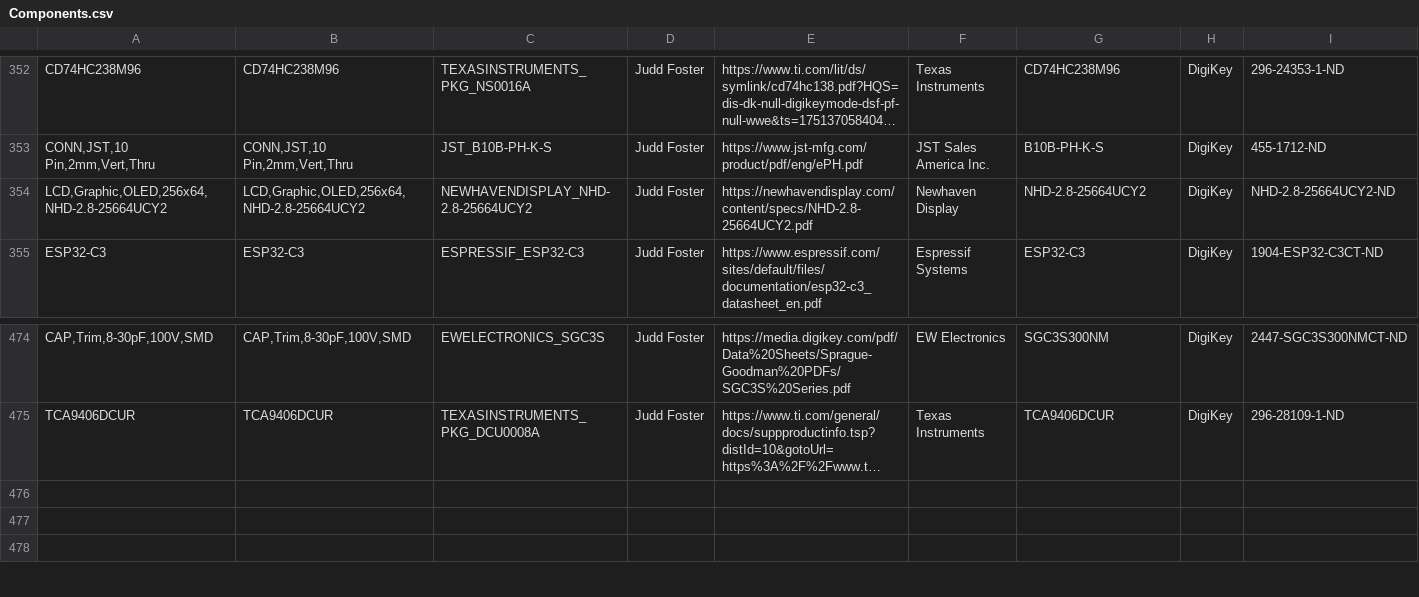
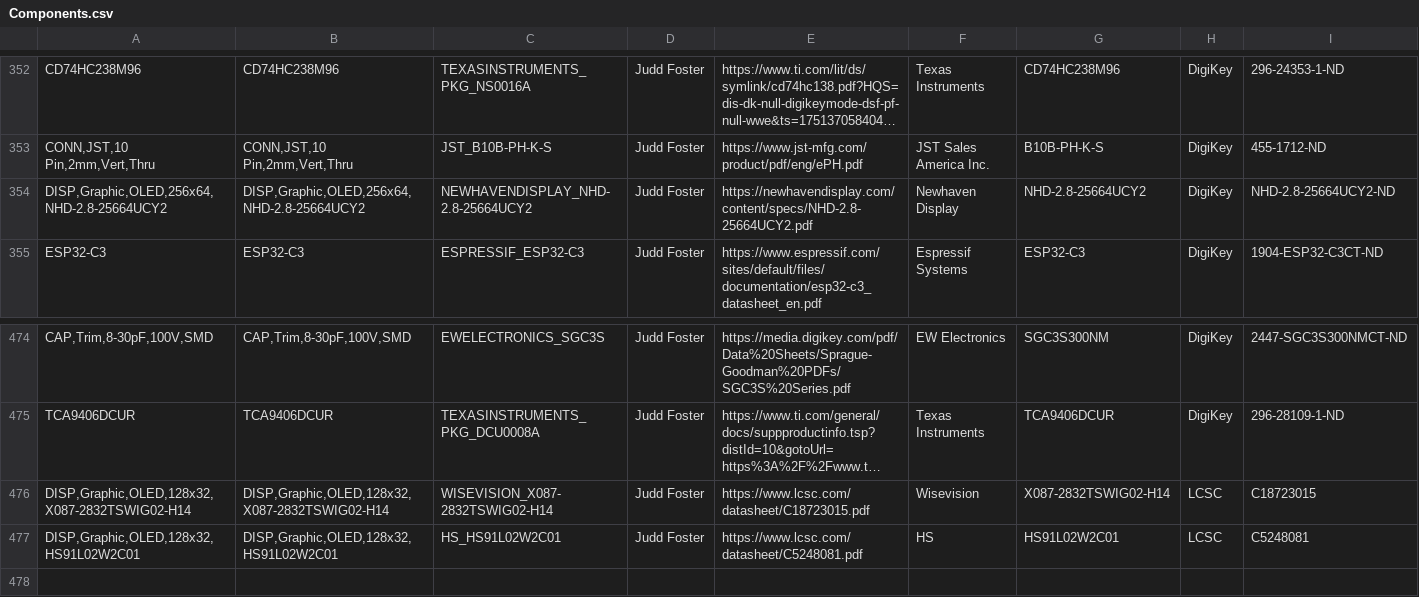
Before and after one commit to jFoster426/ComponentLibrary, a CSV file: Components.csv, drawn as a sheet; only a part is shown, gaps mark what is left out; long unchanged cells end in …; rows hold the shown columns only; the diff names each change by its address in the sheet, - before the commit and + after, or states it on an @@ line.

Commit message:
add OLEDs

```diff
--- a/Components.csv
+++ b/Components.csv
-A354: LCD,Graphic,OLED,256x64,NHD-2.8-25664UCY2
+A354: DISP,Graphic,OLED,256x64,NHD-2.8-25664UCY2
-B354: LCD,Graphic,OLED,256x64,NHD-2.8-25664UCY2
+B354: DISP,Graphic,OLED,256x64,NHD-2.8-25664UCY2
-row 476: (empty)
+row 476: DISP,Graphic,OLED,128x32,X087-2832TSWIG02-H14 | DISP,Graphic,OLED,128x32,X087-2832TSWIG02-H14 | WISEVISION_X087-2832TSWIG02-H14 | Judd Foster | https://www.lcsc.com/datasheet/C18723015.pdf | Wisevision | X087-2832TSWIG02-H14 | LCSC | C18723015
-row 477: (empty)
+row 477: DISP,Graphic,OLED,128x32,HS91L02W2C01 | DISP,Graphic,OLED,128x32,HS91L02W2C01 | HS_HS91L02W2C01 | Judd Foster | https://www.lcsc.com/datasheet/C5248081.pdf | HS | HS91L02W2C01 | LCSC | C5248081
```
Also changed, not shown: 6 other files.
